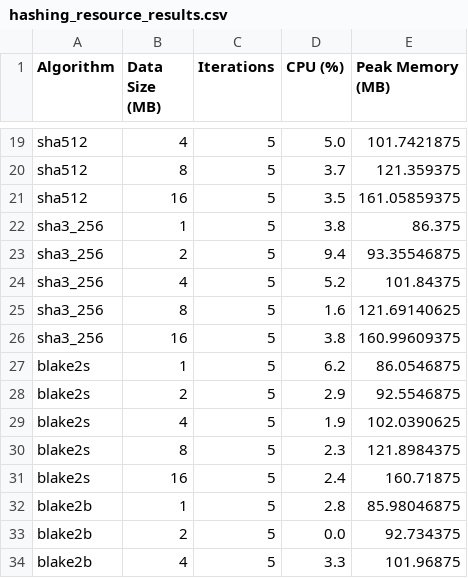
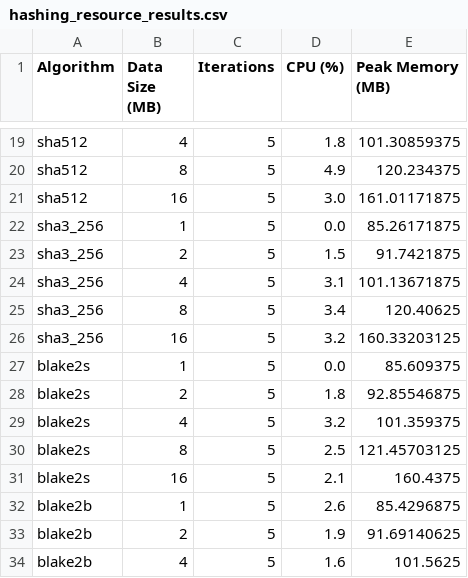
Before and after one commit to locoioioi/Blake2b_Security_Research, a CSV file: text-input/results/Windows/hashing_resource_results.csv, drawn as a sheet; only a part is shown, gaps mark what is left out; the diff covers the shown part only; the diff names each change by its address in the sheet, - before the commit and + after, or states it on an @@ line.

```diff
--- a/text-input/results/Windows/hashing_resource_results.csv
+++ b/text-input/results/Windows/hashing_resource_results.csv
-D19 (CPU (%)): 5.0
+D19 (CPU (%)): 1.8
-E19 (Peak Memory (MB)): 101.7421875
+E19 (Peak Memory (MB)): 101.30859375
-D20 (CPU (%)): 3.7
+D20 (CPU (%)): 4.9
-E20 (Peak Memory (MB)): 121.359375
+E20 (Peak Memory (MB)): 120.234375
-D21 (CPU (%)): 3.5
+D21 (CPU (%)): 3.0
-E21 (Peak Memory (MB)): 161.05859375
+E21 (Peak Memory (MB)): 161.01171875
-D22 (CPU (%)): 3.8
+D22 (CPU (%)): 0.0
-E22 (Peak Memory (MB)): 86.375
+E22 (Peak Memory (MB)): 85.26171875
-D23 (CPU (%)): 9.4
+D23 (CPU (%)): 1.5
-E23 (Peak Memory (MB)): 93.35546875
+E23 (Peak Memory (MB)): 91.7421875
-D24 (CPU (%)): 5.2
+D24 (CPU (%)): 3.1
-E24 (Peak Memory (MB)): 101.84375
+E24 (Peak Memory (MB)): 101.13671875
-D25 (CPU (%)): 1.6
+D25 (CPU (%)): 3.4
-E25 (Peak Memory (MB)): 121.69140625
+E25 (Peak Memory (MB)): 120.40625
-D26 (CPU (%)): 3.8
+D26 (CPU (%)): 3.2
-E26 (Peak Memory (MB)): 160.99609375
+E26 (Peak Memory (MB)): 160.33203125
-D27 (CPU (%)): 6.2
+D27 (CPU (%)): 0.0
-E27 (Peak Memory (MB)): 86.0546875
+E27 (Peak Memory (MB)): 85.609375
-D28 (CPU (%)): 2.9
+D28 (CPU (%)): 1.8
-E28 (Peak Memory (MB)): 92.5546875
+E28 (Peak Memory (MB)): 92.85546875
-D29 (CPU (%)): 1.9
+D29 (CPU (%)): 3.2
-E29 (Peak Memory (MB)): 102.0390625
+E29 (Peak Memory (MB)): 101.359375
-D30 (CPU (%)): 2.3
+D30 (CPU (%)): 2.5
-E30 (Peak Memory (MB)): 121.8984375
+E30 (Peak Memory (MB)): 121.45703125
-D31 (CPU (%)): 2.4
+D31 (CPU (%)): 2.1
-E31 (Peak Memory (MB)): 160.71875
+E31 (Peak Memory (MB)): 160.4375
-D32 (CPU (%)): 2.8
+D32 (CPU (%)): 2.6
-E32 (Peak Memory (MB)): 85.98046875
+E32 (Peak Memory (MB)): 85.4296875
-D33 (CPU (%)): 0.0
+D33 (CPU (%)): 1.9
-E33 (Peak Memory (MB)): 92.734375
+E33 (Peak Memory (MB)): 91.69140625
-D34 (CPU (%)): 3.3
+D34 (CPU (%)): 1.6
-E34 (Peak Memory (MB)): 101.96875
+E34 (Peak Memory (MB)): 101.5625
```
Also changed, not shown: 44 edited cells elsewhere in this file, text-input/results/Windows/hashing_resource_statistics.csv, 20 other files.
